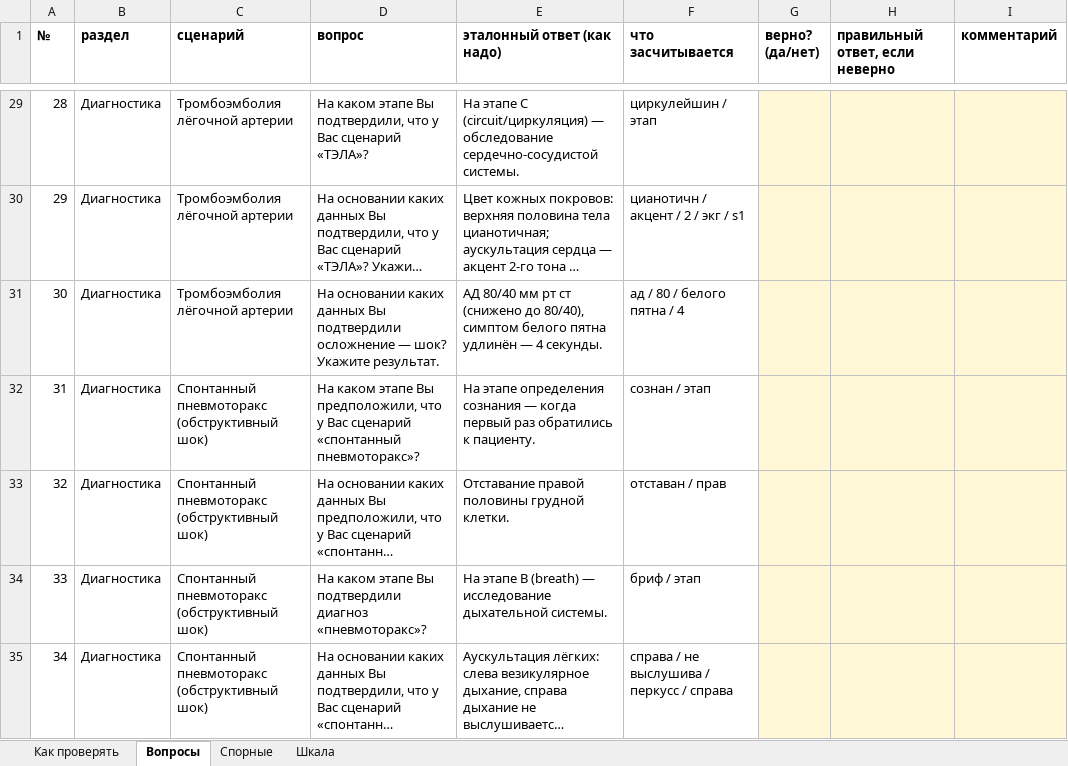
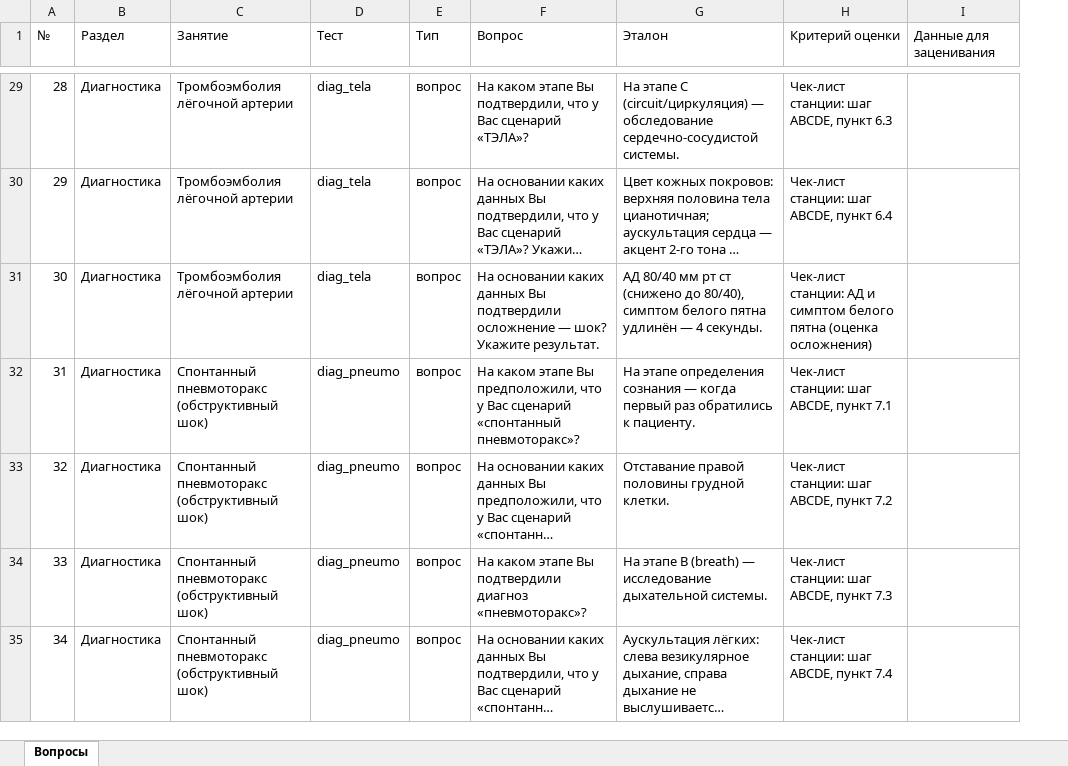
Before and after one commit to yes0rr/ekstrenka, an Excel workbook: ПРОВЕРКА_вопросов_видеотеста.xlsx, sheet Вопросы, drawn as a sheet; only a part is shown, gaps mark what is left out; long unchanged cells end in …; values as stored, in another font and other column widths than the file's, no borders; removed rows and columns are numbered as before the commit, all else as after; the diff covers the shown part only; the diff names each change by its address in the sheet, - before the commit and + after, or states it on an @@ line.

```diff
--- a/ПРОВЕРКА_вопросов_видеотеста.xlsx (sheet Вопросы)
+++ b/ПРОВЕРКА_вопросов_видеотеста.xlsx (sheet Вопросы)
-sheet tab: Как проверять
-sheet tab: Спорные
-sheet tab: Шкала
+column D (Тест), rows 29-35: diag_tela | diag_tela | diag_tela | diag_pneumo | diag_pneumo | diag_pneumo | diag_pneumo
+column E (Тип), rows 29-35: all вопрос
-column F (что засчитывается), rows 29-35: циркулейшин / этап | цианотичн / акцент / 2 / экг / s1 | ад / 80 / белого пятна / 4 | сознан / этап | отставан / прав | бриф / этап | справа / не выслушива / перкусс / справа
-column G (верно? (да/нет)), empty
-A1:C1 bold: on
+A1:C1 bold: off
-B1: раздел
+B1: Раздел
-C1: сценарий
+C1: Занятие
-F1: вопрос
+F1: Вопрос
-F1:G1 bold: on
+F1:G1 bold: off
-G1: эталонный ответ (как надо)
+G1: Эталон
-H1: правильный ответ, если неверно
+H1: Критерий оценки
-H1:I1 bold: on
+H1:I1 bold: off
-I1: комментарий
+I1: Данные для заценивания
-H29:I35 fill: #FFF7D6
+H29:I35 fill: none
-H29 (Критерий оценки): (empty)
+H29 (Критерий оценки): Чек-лист станции: шаг ABCDE, пункт 6.3
-H30 (Критерий оценки): (empty)
+H30 (Критерий оценки): Чек-лист станции: шаг ABCDE, пункт 6.4
-H31 (Критерий оценки): (empty)
+H31 (Критерий оценки): Чек-лист станции: АД и симптом белого пятна (оценка осложнения)
-H32 (Критерий оценки): (empty)
+H32 (Критерий оценки): Чек-лист станции: шаг ABCDE, пункт 7.1
-H33 (Критерий оценки): (empty)
+H33 (Критерий оценки): Чек-лист станции: шаг ABCDE, пункт 7.2
-H34 (Критерий оценки): (empty)
+H34 (Критерий оценки): Чек-лист станции: шаг ABCDE, пункт 7.3
-H35 (Критерий оценки): (empty)
+H35 (Критерий оценки): Чек-лист станции: шаг ABCDE, пункт 7.4
```
Also changed, not shown: 4 added rows, 4 removed rows, 129 edited cells and cell formats elsewhere in this sheet, 4 other files.
